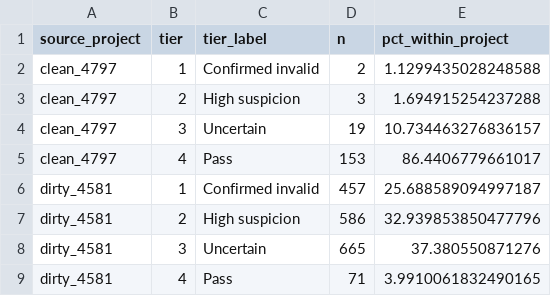
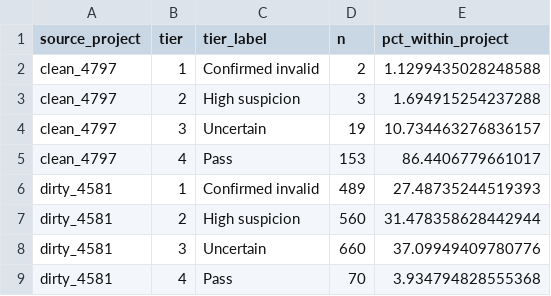
Before and after one commit to namo507/esd-redcap-metadata-watcher, a CSV file: projects/caregiver-cluster-analysis/Caregiver Outputs/table_16_trust_tier_counts.csv, drawn as a sheet.

```diff
--- a/projects/caregiver-cluster-analysis/Caregiver Outputs/table_16_trust_tier_counts.csv
+++ b/projects/caregiver-cluster-analysis/Caregiver Outputs/table_16_trust_tier_counts.csv
@@ -5,5 +5,5 @@ clean_4797,3,Uncertain,19,10.734463276836157
 clean_4797,4,Pass,153,86.4406779661017
-dirty_4581,1,Confirmed invalid,457,25.688589094997187
-dirty_4581,2,High suspicion,586,32.939853850477796
-dirty_4581,3,Uncertain,665,37.380550871276
-dirty_4581,4,Pass,71,3.9910061832490165
+dirty_4581,1,Confirmed invalid,489,27.48735244519393
+dirty_4581,2,High suspicion,560,31.478358628442944
+dirty_4581,3,Uncertain,660,37.09949409780776
+dirty_4581,4,Pass,70,3.934794828555368
```
Also changed, not shown: projects/caregiver-cluster-analysis/Caregiver Outputs/output_manifest.csv, projects/caregiver-cluster-analysis/Caregiver Outputs/table_12_api_cache_inventory.csv, 33 other files.
